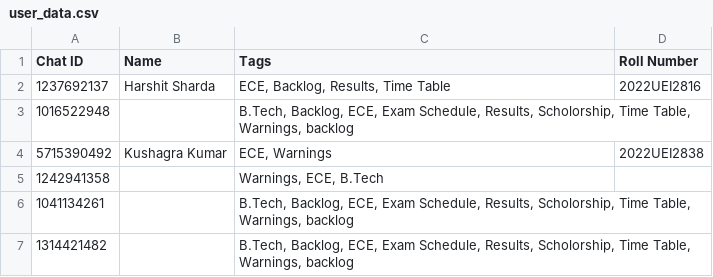
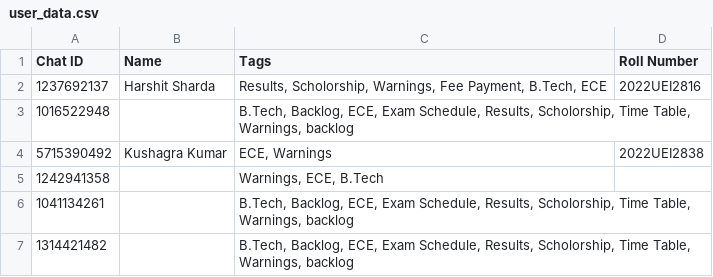
Before and after one commit to kumarkushagra/CampusPing, a CSV file: user_data.csv, drawn as a sheet.

```diff
--- a/user_data.csv
+++ b/user_data.csv
@@ -1,3 +1,3 @@
 Chat ID,Name,Tags,Roll Number
-1237692137,Harshit Sharda,"ECE, Backlog, Results, Time Table",2022UEI2816
+1237692137,Harshit Sharda,"Results, Scholorship, Warnings, Fee Payment, B.Tech, ECE",2022UEI2816
 1016522948,,"B.Tech, Backlog, ECE, Exam Schedule, Results, Scholorship, Time Table, Warnings, backlog",
```
Also changed, not shown: 1 other file.
